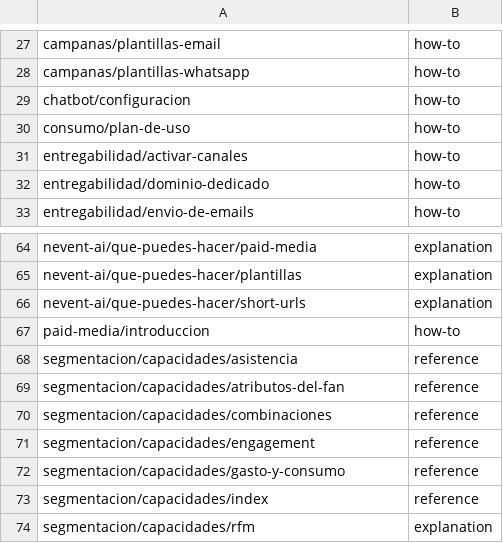
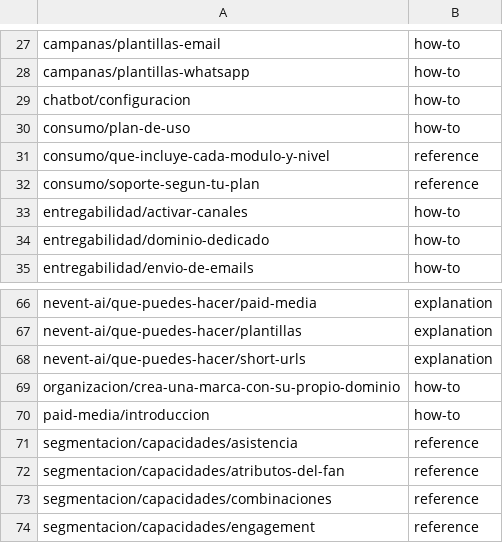
Before and after one commit to nevent-dev/nev-kb, a TSV file: scripts/audit/classifications.tsv, drawn as a sheet; only a part is shown, gaps mark what is left out; the shorter side is filled out with more unchanged rows; the diff names each change by its address in the sheet, - before the commit and + after, or states it on an @@ line.

Commit message:
docs: añadir referencias de plan/soporte y guía de marcas con dominio propio
- Nueva referencia de qué incluye cada módulo y nivel (Marketing, Experience,
  Revenue), con límites y add-ons, sin precios en euros
- Nueva referencia de soporte según el plan (canal, compromiso, formación)
- Nuevo how-to para crear una marca con dominio de envío propio, con el caso
  real de una agencia separando submarcas
- Actualizar scripts/audit/classifications.tsv y modulos.tsv con las 3 páginas

```diff
--- a/scripts/audit/classifications.tsv
+++ b/scripts/audit/classifications.tsv
+row 31: consumo/que-incluye-cada-modulo-y-nivel | reference
+row 32: consumo/soporte-segun-tu-plan | reference
+row 69: organizacion/crea-una-marca-con-su-propio-dominio | how-to
```
Also changed, not shown: scripts/audit/modulos.tsv, 3 other files.
